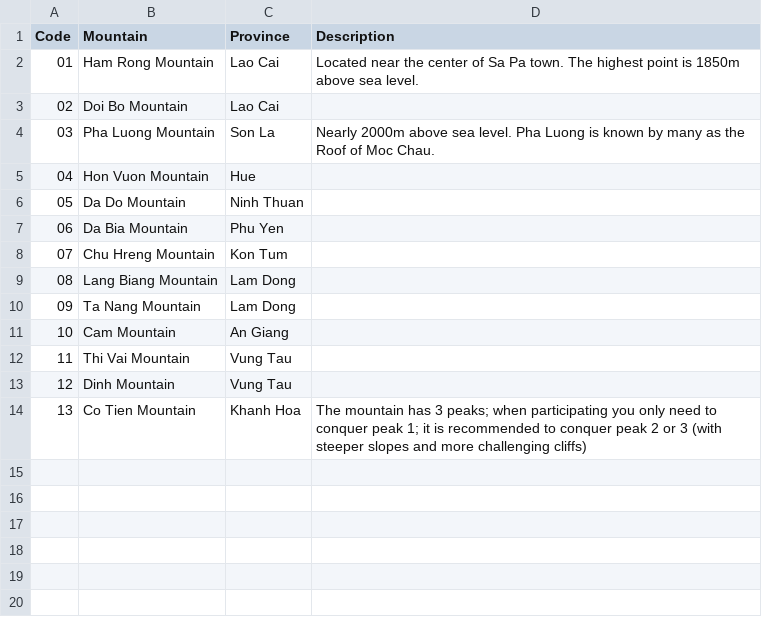
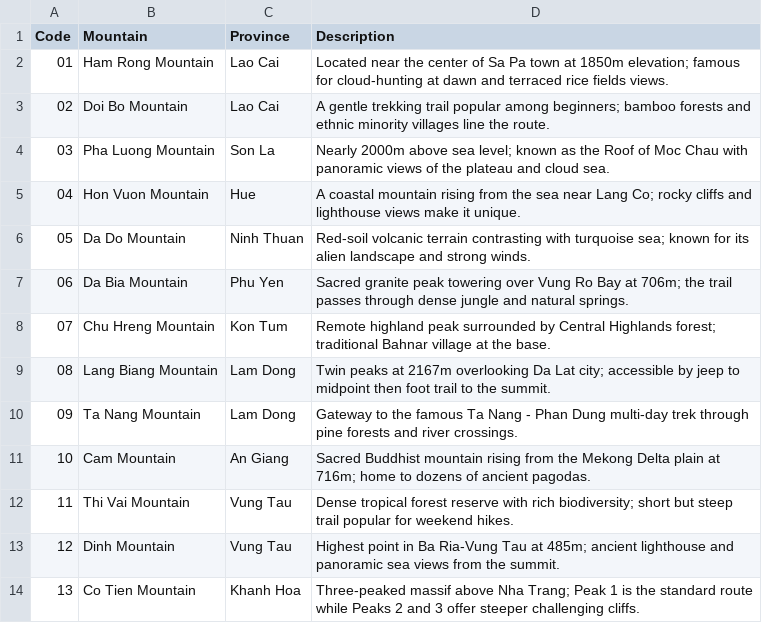
Before and after one commit to Dev-akabk/MountainHiking, a CSV file: src/data/MountainList.csv, drawn as a sheet.

Commit message:
Update mountain descriptions in MountainList.csv and adjust file paths in MountainManager and StudentManager; add registrations.dat for student data

```diff
--- a/src/data/MountainList.csv
+++ b/src/data/MountainList.csv
@@ -1,14 +1,14 @@
 Code, Mountain, Province, Description
-01,   Ham Rong Mountain, Lao Cai, Located near the center of Sa Pa town. The highest point is 1850m above sea level.
-02,   Doi Bo Mountain, Lao Cai,
-03,   Pha Luong Mountain, Son La, Nearly 2000m above sea level. Pha Luong is known by many as the Roof of Moc Chau.
-04,   Hon Vuon Mountain, Hue,
-05,   Da Do Mountain, Ninh Thuan,
-06,   Da Bia Mountain, Phu Yen,
-07,   Chu Hreng Mountain, Kon Tum,
-08,   Lang Biang Mountain, Lam Dong,
-09,   Ta Nang Mountain, Lam Dong,
-10,   Cam Mountain, An Giang,
-11,   Thi Vai Mountain, Vung Tau,
-12,   Dinh Mountain, Vung Tau,
-13,   Co Tien Mountain, Khanh Hoa,  The mountain has 3 peaks; when participating you only need to conquer peak 1; it is recommended to conquer peak 2 or 3 (with steeper slopes and more challenging cliffs)
+01, Ham Rong Mountain, Lao Cai, Located near the center of Sa Pa town at 1850m elevation; famous for cloud-hunting at dawn and terraced rice fields views.
+02, Doi Bo Mountain, Lao Cai, A gentle trekking trail popular among beginners; bamboo forests and ethnic minority villages line the route.
+03, Pha Luong Mountain, Son La, Nearly 2000m above sea level; known as the Roof of Moc Chau with panoramic views of the plateau and cloud sea.
+04, Hon Vuon Mountain, Hue, A coastal mountain rising from the sea near Lang Co; rocky cliffs and lighthouse views make it unique.
+05, Da Do Mountain, Ninh Thuan, Red-soil volcanic terrain contrasting with turquoise sea; known for its alien landscape and strong winds.
+06, Da Bia Mountain, Phu Yen, Sacred granite peak towering over Vung Ro Bay at 706m; the trail passes through dense jungle and natural springs.
+07, Chu Hreng Mountain, Kon Tum, Remote highland peak surrounded by Central Highlands forest; traditional Bahnar village at the base.
+08, Lang Biang Mountain, Lam Dong, Twin peaks at 2167m overlooking Da Lat city; accessible by jeep to midpoint then foot trail to the summit.
+09, Ta Nang Mountain, Lam Dong, Gateway to the famous Ta Nang - Phan Dung multi-day trek through pine forests and river crossings.
+10, Cam Mountain, An Giang, Sacred Buddhist mountain rising from the Mekong Delta plain at 716m; home to dozens of ancient pagodas.
+11, Thi Vai Mountain, Vung Tau, Dense tropical forest reserve with rich biodiversity; short but steep trail popular for weekend hikes.
+12, Dinh Mountain, Vung Tau, Highest point in Ba Ria-Vung Tau at 485m; ancient lighthouse and panoramic sea views from the summit.
+13, Co Tien Mountain, Khanh Hoa, Three-peaked massif above Nha Trang; Peak 1 is the standard route while Peaks 2 and 3 offer steeper challenging cliffs.
```
Also changed, not shown: data/MountainList.csv, 6 other files.
